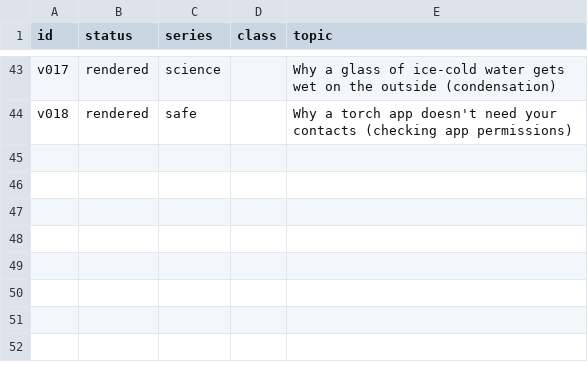
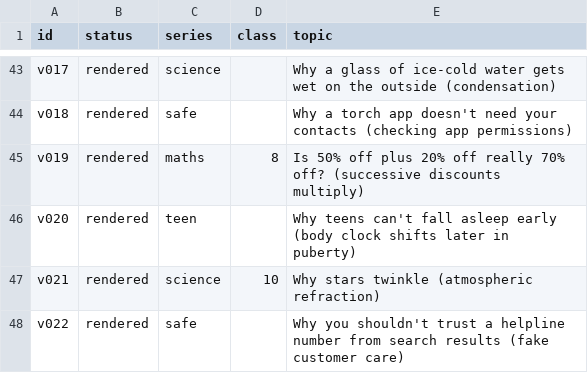
Before and after one commit to sanjay493/kyun-aur-kaise-reels, a CSV file: docs/topics.csv, drawn as a sheet; only a part is shown, gaps mark what is left out; the diff names each change by its address in the sheet, - before the commit and + after, or states it on an @@ line.

```diff
--- a/docs/topics.csv
+++ b/docs/topics.csv
+row 45: v019 | rendered | maths | 8 | Is 50% off plus 20% off really 70% off? (successive discounts multiply)
+row 46: v020 | rendered | teen |  | Why teens can't fall asleep early (body clock shifts later in puberty)
+row 47: v021 | rendered | science | 10 | Why stars twinkle (atmospheric refraction)
+row 48: v022 | rendered | safe |  | Why you shouldn't trust a helpline number from search results (fake customer care)
```
Also changed, not shown: 5 other files.
